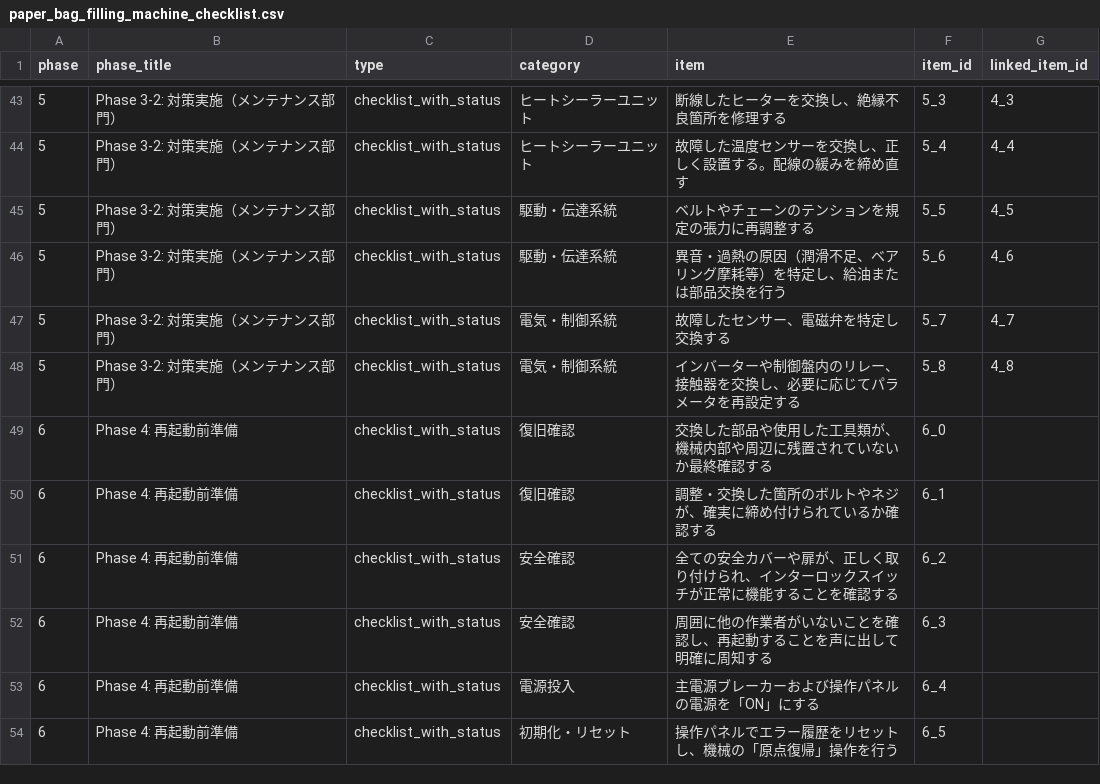
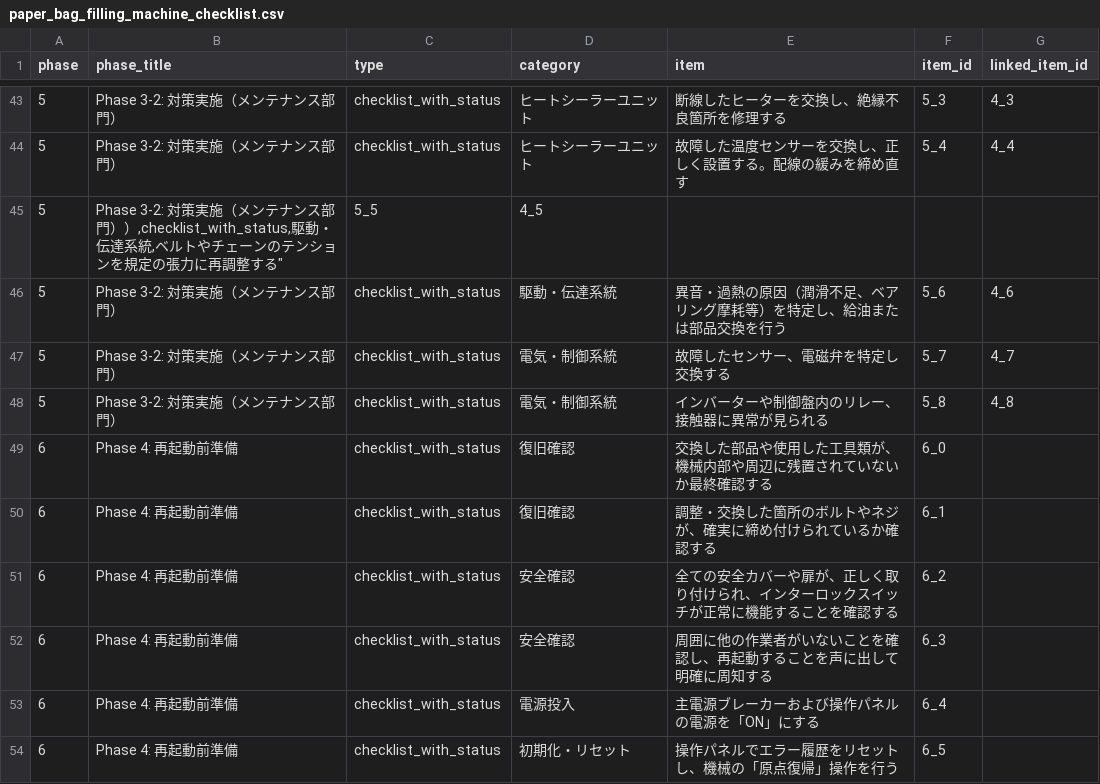
Before and after one commit to kazuhiko2011-ctrl/sanyo-nagoya-maintenance, a CSV file: paper_bag_filling_machine_checklist.csv, drawn as a sheet; only a part is shown, gaps mark what is left out.

```diff
--- a/paper_bag_filling_machine_checklist.csv
+++ b/paper_bag_filling_machine_checklist.csv
@@ -44,6 +44,6 @@ phase,phase_title,type,category,item,item_id,linked_item_id
 5,"Phase 3-2: 対策実施（メンテナンス部門）",checklist_with_status,ヒートシーラーユニット,"故障した温度センサーを交換し、正しく設置する。配線の緩みを締め直す",5_4,4_4,
-5,"Phase 3-2: 対策実施（メンテナンス部門）",checklist_with_status,駆動・伝達系統,"ベルトやチェーンのテンションを規定の張力に再調整する",5_5,4_5,
+5,"Phase 3-2: 対策実施（メンテナンス部門））,checklist_with_status,駆動・伝達系統,"ベルトやチェーンのテンションを規定の張力に再調整する",5_5,4_5,
 5,"Phase 3-2: 対策実施（メンテナンス部門）",checklist_with_status,駆動・伝達系統,"異音・過熱の原因（潤滑不足、ベアリング摩耗等）を特定し、給油または部品交換を行う",5_6,4_6,
 5,"Phase 3-2: 対策実施（メンテナンス部門）",checklist_with_status,電気・制御系統,"故障したセンサー、電磁弁を特定し交換する",5_7,4_7,
-5,"Phase 3-2: 対策実施（メンテナンス部門）",checklist_with_status,電気・制御系統,"インバーターや制御盤内のリレー、接触器を交換し、必要に応じてパラメータを再設定する",5_8,4_8,
+5,"Phase 3-2: 対策実施（メンテナンス部門）",checklist_with_status,電気・制御系統,"インバーターや制御盤内のリレー、接触器に異常が見られる",5_8,4_8,
 6,"Phase 4: 再起動前準備",checklist_with_status,復旧確認,"交換した部品や使用した工具類が、機械内部や周辺に残置されていないか最終確認する",6_0,
```
Also changed, not shown: DCS_Checklist.csv, Hugle_Pump_Checklist.csv, 3 other files.
